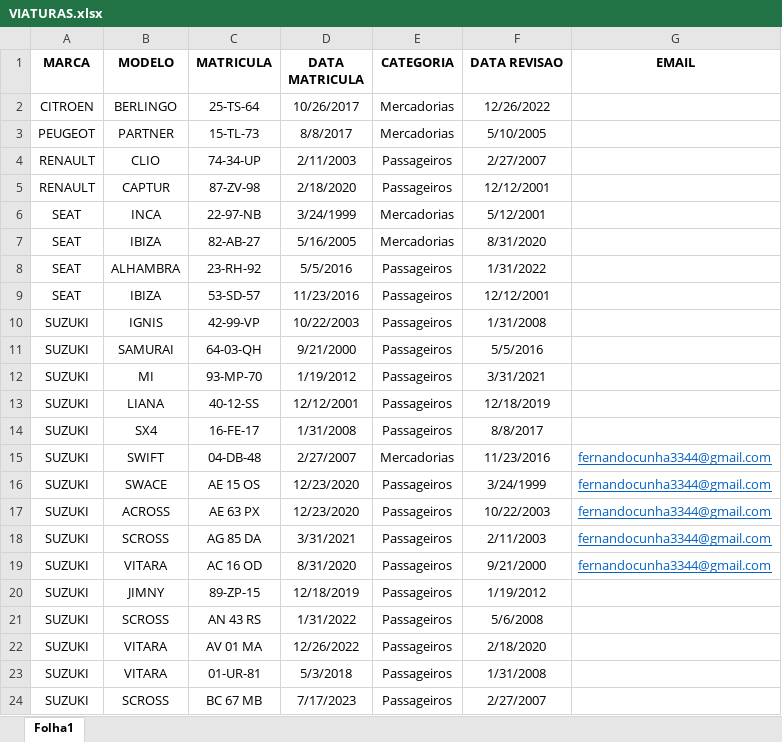
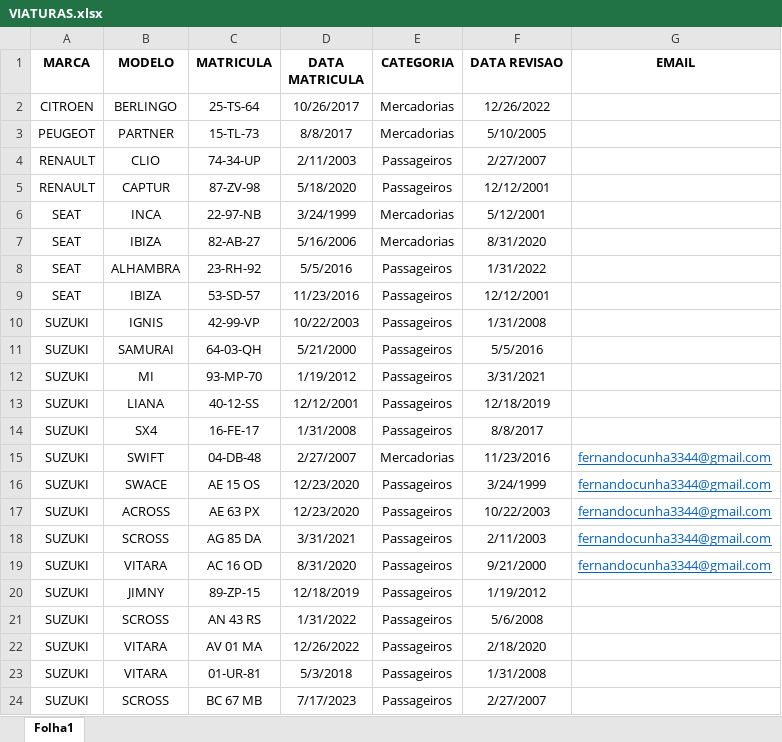
Before and after one commit to omega3344/viaturas, an Excel workbook: VIATURAS.xlsx, sheet Folha1, drawn as a sheet; values as stored, in another font and other column widths than the file's, no borders; the diff names each change by its address in the sheet, - before the commit and + after, or states it on an @@ line.

```diff
--- a/VIATURAS.xlsx (sheet Folha1)
+++ b/VIATURAS.xlsx (sheet Folha1)
-D5 (DATA MATRICULA): 2/18/2020
+D5 (DATA MATRICULA): 5/18/2020
-D7 (DATA MATRICULA): 5/16/2005
+D7 (DATA MATRICULA): 5/16/2006
-D11 (DATA MATRICULA): 9/21/2000
+D11 (DATA MATRICULA): 5/21/2000
```
Also changed, not shown: 2 other files.
